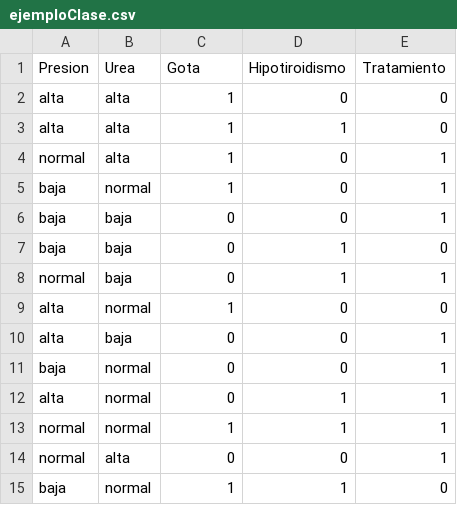
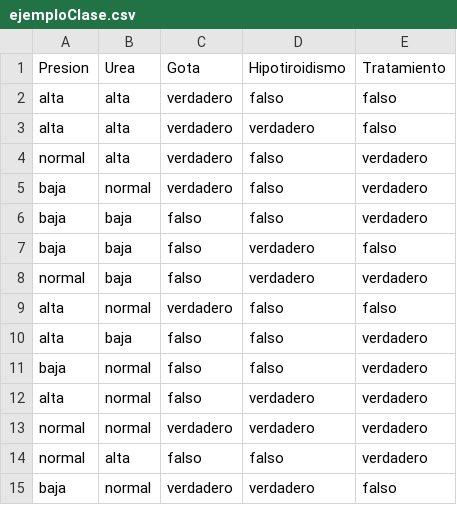
Before and after one commit to andreamarin/Inteligencia-Artificial, a CSV file: Tarea5/ID3/dataSets/ejemploClase.csv, drawn as a sheet.

```diff
--- a/Tarea5/ID3/dataSets/ejemploClase.csv
+++ b/Tarea5/ID3/dataSets/ejemploClase.csv
@@ -1,15 +1,15 @@
 Presion,Urea,Gota,Hipotiroidismo,Tratamiento
-alta,alta,1,0,0
-alta,alta,1,1,0
-normal,alta,1,0,1
-baja,normal,1,0,1
-baja,baja,0,0,1
-baja,baja,0,1,0
-normal,baja,0,1,1
-alta,normal,1,0,0
-alta,baja,0,0,1
-baja,normal,0,0,1
-alta,normal,0,1,1
-normal,normal,1,1,1
-normal,alta,0,0,1
-baja,normal,1,1,0
+alta,alta,verdadero,falso,falso
+alta,alta,verdadero,verdadero,falso
+normal,alta,verdadero,falso,verdadero
+baja,normal,verdadero,falso,verdadero
+baja,baja,falso,falso,verdadero
+baja,baja,falso,verdadero,falso
+normal,baja,falso,verdadero,verdadero
+alta,normal,verdadero,falso,falso
+alta,baja,falso,falso,verdadero
+baja,normal,falso,falso,verdadero
+alta,normal,falso,verdadero,verdadero
+normal,normal,verdadero,verdadero,verdadero
+normal,alta,falso,falso,verdadero
+baja,normal,verdadero,verdadero,falso
```
Also changed, not shown: 1 other file.
